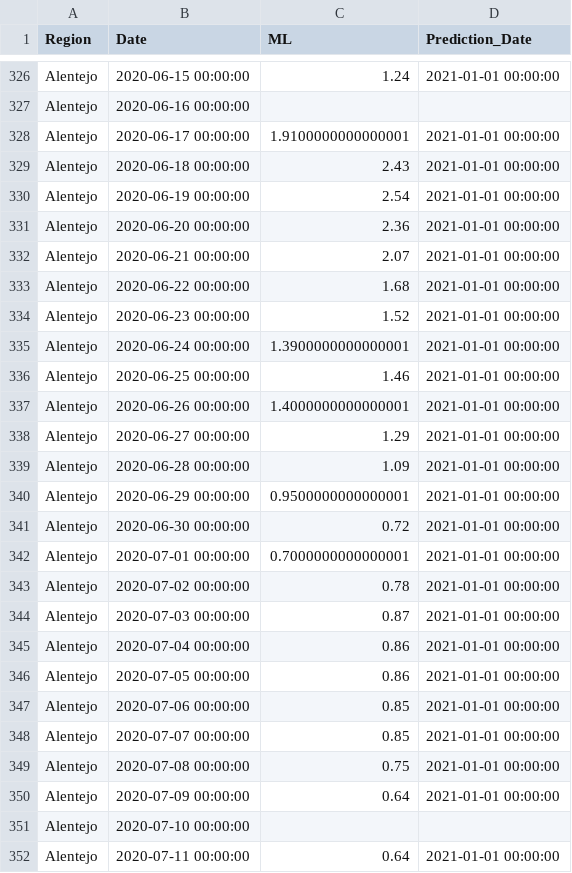
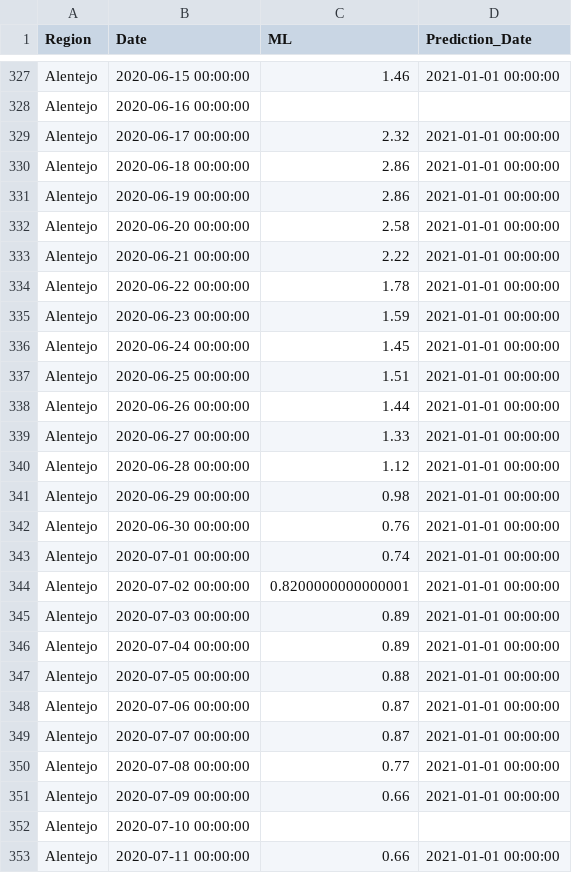
Before and after one commit to builduplabs/covid-countdown, a CSV file: src/data/prediction.csv, drawn as a sheet; only a part is shown, gaps mark what is left out; addresses are those after the commit; the diff covers the shown part only; the diff names each change by its address in the sheet, - before the commit and + after, or states it on an @@ line.

```diff
--- a/src/data/prediction.csv
+++ b/src/data/prediction.csv
-C327 (ML): 1.24
+C327 (ML): 1.46
-C329 (ML): 1.9100000000000001
+C329 (ML): 2.32
-C330 (ML): 2.43
+C330 (ML): 2.86
-C331 (ML): 2.54
+C331 (ML): 2.86
-C332 (ML): 2.36
+C332 (ML): 2.58
-C333 (ML): 2.07
+C333 (ML): 2.22
-C334 (ML): 1.68
+C334 (ML): 1.78
-C335 (ML): 1.52
+C335 (ML): 1.59
-C336 (ML): 1.3900000000000001
+C336 (ML): 1.45
-C337 (ML): 1.46
+C337 (ML): 1.51
-C338 (ML): 1.4000000000000001
+C338 (ML): 1.44
-C339 (ML): 1.29
+C339 (ML): 1.33
-C340 (ML): 1.09
+C340 (ML): 1.12
-C341 (ML): 0.9500000000000001
+C341 (ML): 0.98
-C342 (ML): 0.72
+C342 (ML): 0.76
-C343 (ML): 0.7000000000000001
+C343 (ML): 0.74
-C344 (ML): 0.78
+C344 (ML): 0.8200000000000001
-C345 (ML): 0.87
+C345 (ML): 0.89
-C346 (ML): 0.86
+C346 (ML): 0.89
-C347 (ML): 0.86
+C347 (ML): 0.88
-C348:C349 (ML): 0.85
+C348:C349 (ML): 0.87
-C350 (ML): 0.75
+C350 (ML): 0.77
-C351 (ML): 0.64
+C351 (ML): 0.66
-C353 (ML): 0.64
+C353 (ML): 0.66
```
Also changed, not shown: 8 added rows and 78 edited cells elsewhere in this file, src/data/cases.csv.
